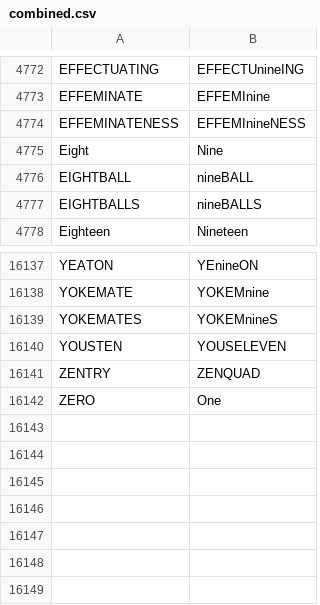
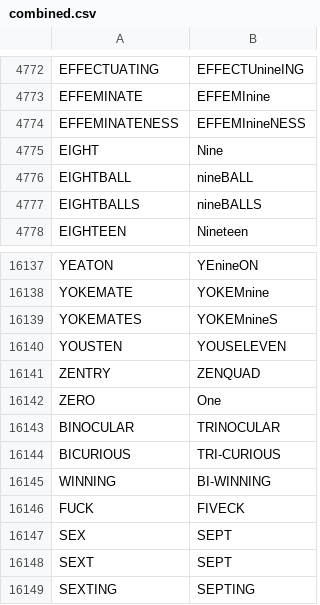
Before and after one commit to Dawenster/inflationatr, a CSV file: db/translations/combined.csv, drawn as a sheet; only a part is shown, gaps mark what is left out; the diff names each change by its address in the sheet, - before the commit and + after, or states it on an @@ line.

```diff
--- a/db/translations/combined.csv
+++ b/db/translations/combined.csv
@@ column A renumbered between rows 4775 and 14725 @@
+row 16143: BINOCULAR | TRINOCULAR
+row 16144: BICURIOUS | TRI-CURIOUS
+row 16145: WINNING | BI-WINNING
+row 16146: FUCK | FIVECK
+row 16147: SEX | SEPT
+row 16148: SEXT | SEPT
+row 16149: SEXTING | SEPTING
```
Also changed, not shown: 1 other file.
